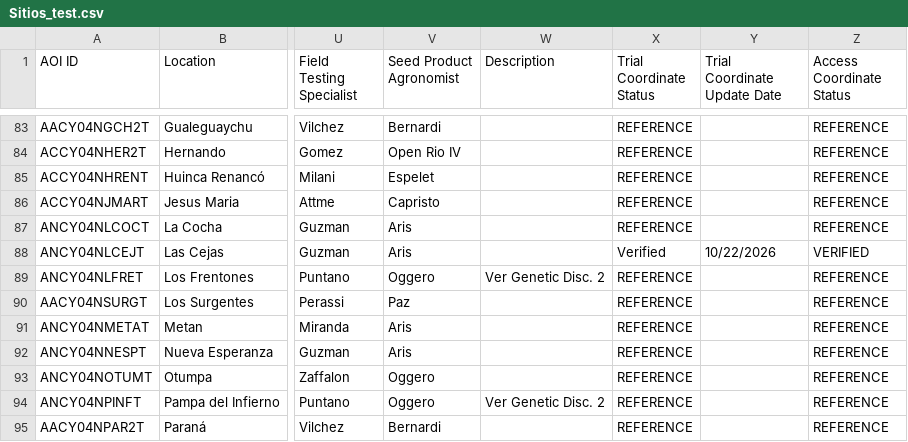
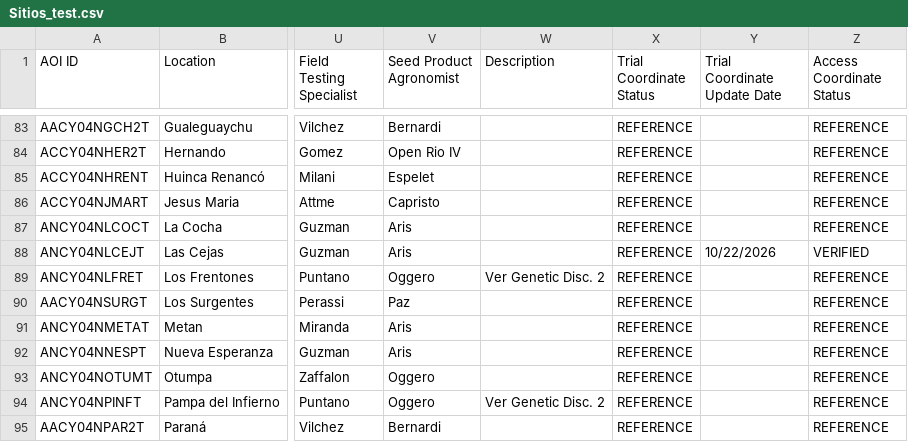
Before and after one commit to LAAR-TESTING-AR/field-trial-platform, a CSV file: Sitios_test.csv, drawn as a sheet; only a part is shown, gaps mark what is left out; the diff names each change by its address in the sheet, - before the commit and + after, or states it on an @@ line.

Commit message:
Actualizacion automatica de Sitios.csv desde SharePoint

```diff
--- a/Sitios_test.csv
+++ b/Sitios_test.csv
-X88 (Trial Coordinate Status): Verified
+X88 (Trial Coordinate Status): REFERENCE
```
